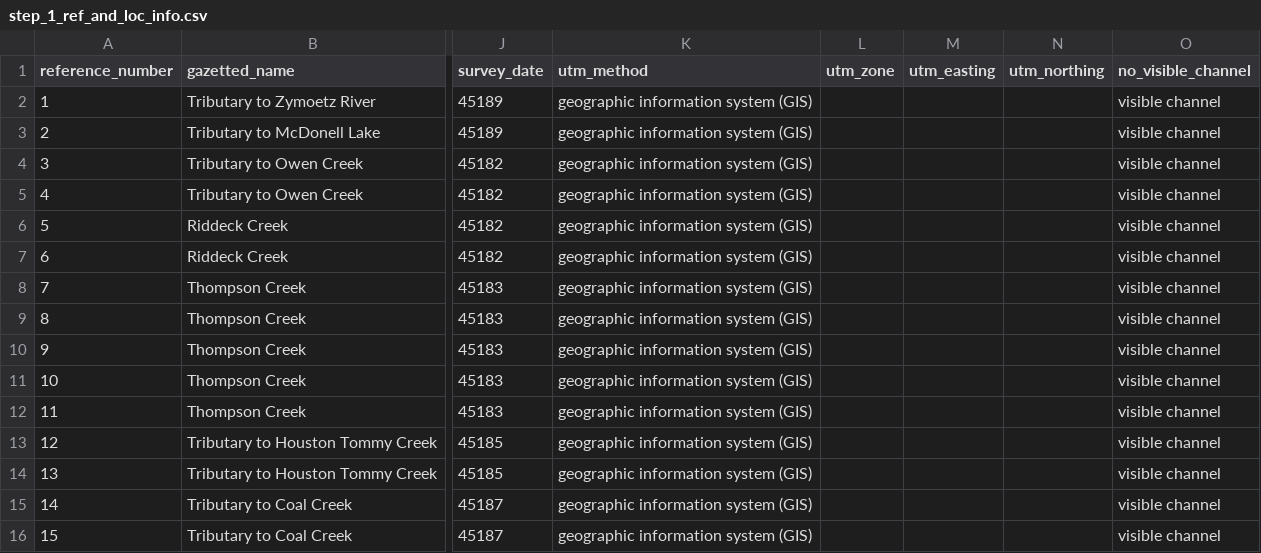
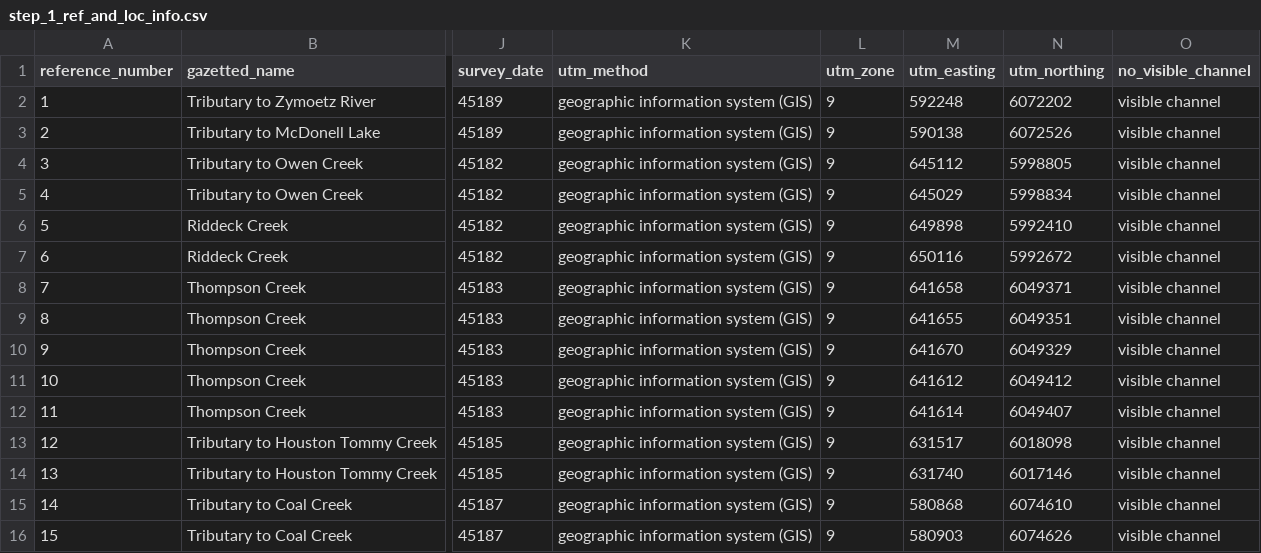
Before and after one commit to NewGraphEnvironment/fish_passage_skeena_2023_reporting, a CSV file: data/backup/step_1_ref_and_loc_info.csv, drawn as a sheet; only a part is shown, gaps mark what is left out; the diff covers the shown part only; the diff names each change by its address in the sheet, - before the commit and + after, or states it on an @@ line.

```diff
--- a/data/backup/step_1_ref_and_loc_info.csv
+++ b/data/backup/step_1_ref_and_loc_info.csv
-L2:L16 (utm_zone): (empty)
+L2:L16 (utm_zone): 9
-M2 (utm_easting): (empty)
+M2 (utm_easting): 592248
-N2 (utm_northing): (empty)
+N2 (utm_northing): 6072202
-M3 (utm_easting): (empty)
+M3 (utm_easting): 590138
-N3 (utm_northing): (empty)
+N3 (utm_northing): 6072526
-M4 (utm_easting): (empty)
+M4 (utm_easting): 645112
-N4 (utm_northing): (empty)
+N4 (utm_northing): 5998805
-M5 (utm_easting): (empty)
+M5 (utm_easting): 645029
-N5 (utm_northing): (empty)
+N5 (utm_northing): 5998834
-M6 (utm_easting): (empty)
+M6 (utm_easting): 649898
-N6 (utm_northing): (empty)
+N6 (utm_northing): 5992410
-M7 (utm_easting): (empty)
+M7 (utm_easting): 650116
-N7 (utm_northing): (empty)
+N7 (utm_northing): 5992672
-M8 (utm_easting): (empty)
+M8 (utm_easting): 641658
-N8 (utm_northing): (empty)
+N8 (utm_northing): 6049371
-M9 (utm_easting): (empty)
+M9 (utm_easting): 641655
-N9 (utm_northing): (empty)
+N9 (utm_northing): 6049351
-M10 (utm_easting): (empty)
+M10 (utm_easting): 641670
-N10 (utm_northing): (empty)
+N10 (utm_northing): 6049329
-M11 (utm_easting): (empty)
+M11 (utm_easting): 641612
-N11 (utm_northing): (empty)
+N11 (utm_northing): 6049412
-M12 (utm_easting): (empty)
+M12 (utm_easting): 641614
-N12 (utm_northing): (empty)
+N12 (utm_northing): 6049407
-M13 (utm_easting): (empty)
+M13 (utm_easting): 631517
-N13 (utm_northing): (empty)
+N13 (utm_northing): 6018098
-M14 (utm_easting): (empty)
+M14 (utm_easting): 631740
-N14 (utm_northing): (empty)
+N14 (utm_northing): 6017146
-M15 (utm_easting): (empty)
+M15 (utm_easting): 580868
-N15 (utm_northing): (empty)
+N15 (utm_northing): 6074610
-M16 (utm_easting): (empty)
+M16 (utm_easting): 580903
-N16 (utm_northing): (empty)
+N16 (utm_northing): 6074626
```
Also changed, not shown: 150 edited cells elsewhere in this file, data/backup/step_4_stream_site_data.csv, data/inputs_extracted/form_fiss_loc_tidy.csv, 3 other files.
